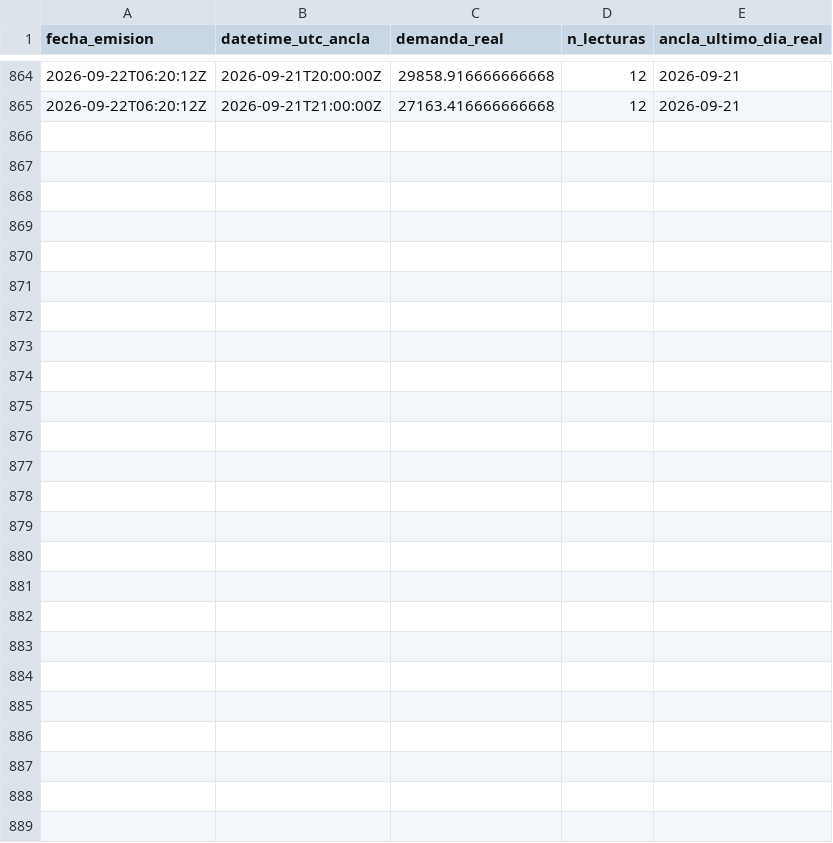
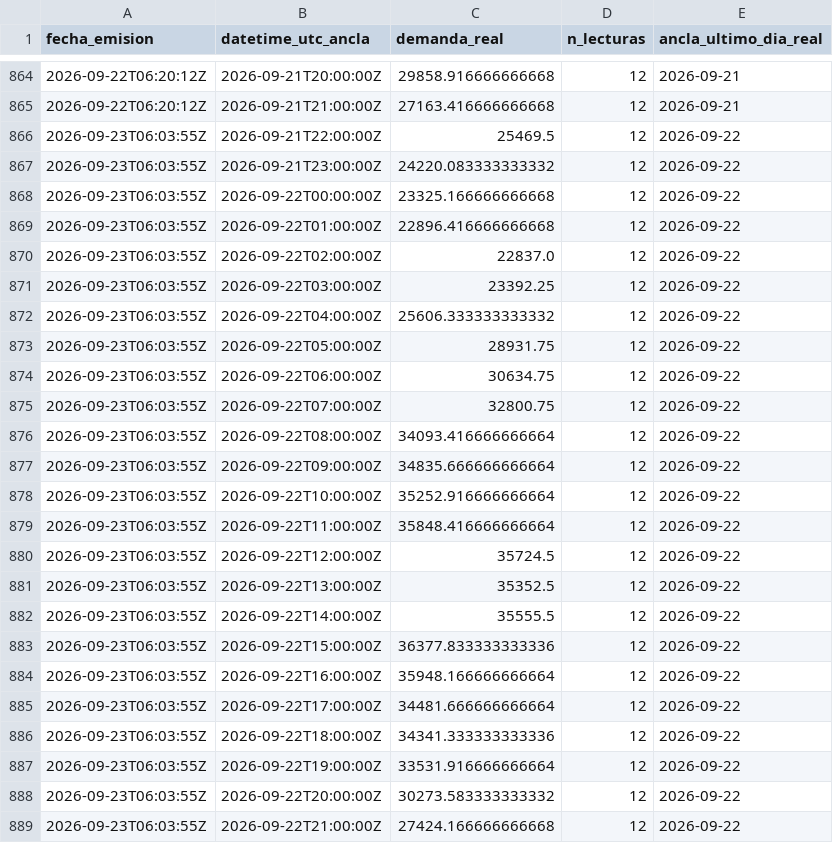
Before and after one commit to LauraCGuzman/Proyecto_REE, a CSV file: data/ancla_usada.csv, drawn as a sheet; only a part is shown, gaps mark what is left out.

```diff
--- a/data/ancla_usada.csv
+++ b/data/ancla_usada.csv
@@ -865 +865,25 @@ fecha_emision,datetime_utc_ancla,demanda_real,n_lecturas,ancla_ultimo_dia_real
 2026-09-22T06:20:12Z,2026-09-21T21:00:00Z,27163.416666666668,12,2026-09-21
+2026-09-23T06:03:55Z,2026-09-21T22:00:00Z,25469.5,12,2026-09-22
+2026-09-23T06:03:55Z,2026-09-21T23:00:00Z,24220.083333333332,12,2026-09-22
+2026-09-23T06:03:55Z,2026-09-22T00:00:00Z,23325.166666666668,12,2026-09-22
+2026-09-23T06:03:55Z,2026-09-22T01:00:00Z,22896.416666666668,12,2026-09-22
+2026-09-23T06:03:55Z,2026-09-22T02:00:00Z,22837.0,12,2026-09-22
+2026-09-23T06:03:55Z,2026-09-22T03:00:00Z,23392.25,12,2026-09-22
+2026-09-23T06:03:55Z,2026-09-22T04:00:00Z,25606.333333333332,12,2026-09-22
+2026-09-23T06:03:55Z,2026-09-22T05:00:00Z,28931.75,12,2026-09-22
+2026-09-23T06:03:55Z,2026-09-22T06:00:00Z,30634.75,12,2026-09-22
+2026-09-23T06:03:55Z,2026-09-22T07:00:00Z,32800.75,12,2026-09-22
+2026-09-23T06:03:55Z,2026-09-22T08:00:00Z,34093.416666666664,12,2026-09-22
+2026-09-23T06:03:55Z,2026-09-22T09:00:00Z,34835.666666666664,12,2026-09-22
+2026-09-23T06:03:55Z,2026-09-22T10:00:00Z,35252.916666666664,12,2026-09-22
+2026-09-23T06:03:55Z,2026-09-22T11:00:00Z,35848.416666666664,12,2026-09-22
+2026-09-23T06:03:55Z,2026-09-22T12:00:00Z,35724.5,12,2026-09-22
+2026-09-23T06:03:55Z,2026-09-22T13:00:00Z,35352.5,12,2026-09-22
+2026-09-23T06:03:55Z,2026-09-22T14:00:00Z,35555.5,12,2026-09-22
+2026-09-23T06:03:55Z,2026-09-22T15:00:00Z,36377.833333333336,12,2026-09-22
+2026-09-23T06:03:55Z,2026-09-22T16:00:00Z,35948.166666666664,12,2026-09-22
+2026-09-23T06:03:55Z,2026-09-22T17:00:00Z,34481.666666666664,12,2026-09-22
+2026-09-23T06:03:55Z,2026-09-22T18:00:00Z,34341.333333333336,12,2026-09-22
+2026-09-23T06:03:55Z,2026-09-22T19:00:00Z,33531.916666666664,12,2026-09-22
+2026-09-23T06:03:55Z,2026-09-22T20:00:00Z,30273.583333333332,12,2026-09-22
+2026-09-23T06:03:55Z,2026-09-22T21:00:00Z,27424.166666666668,12,2026-09-22
```
Also changed, not shown: data/predicciones.csv.
